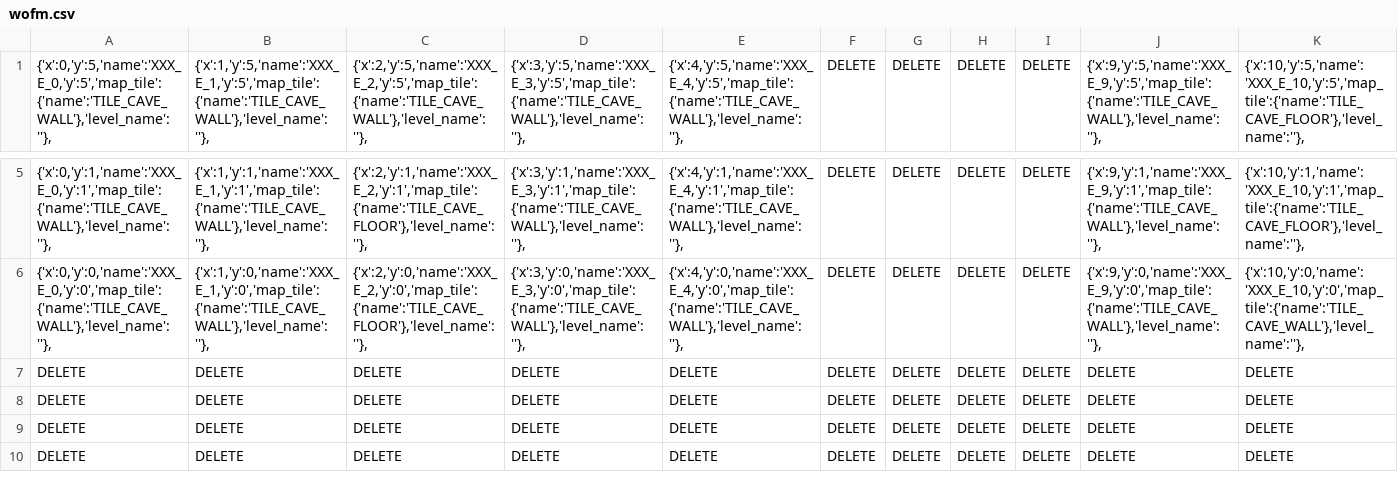
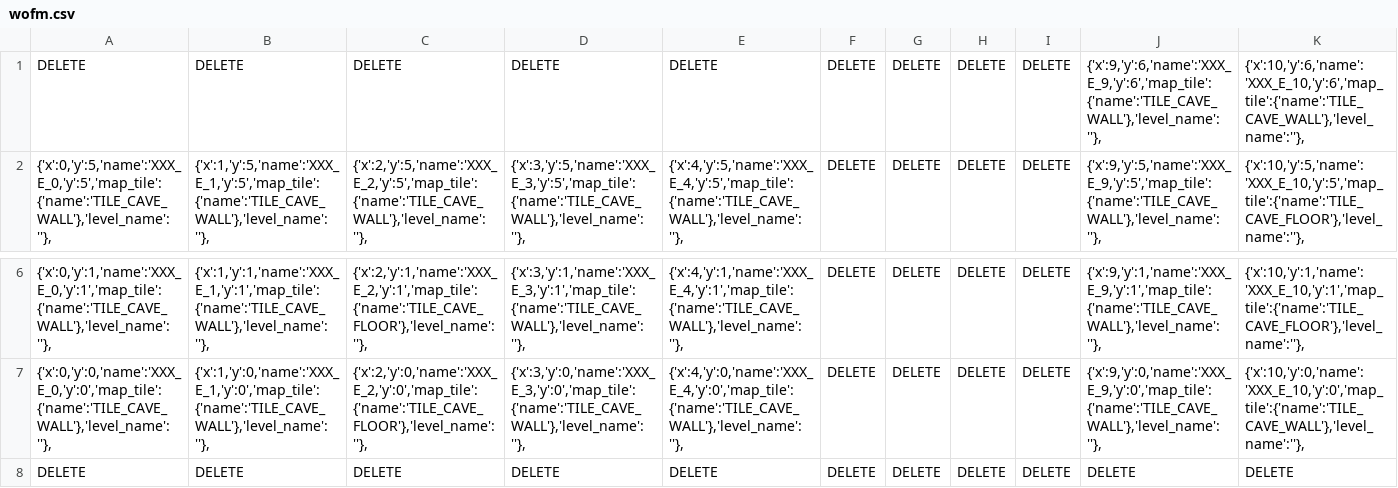
Before and after one commit to daLoneDrau/FF-No-Ang, a CSV file: scripts/wofm.csv, drawn as a sheet; only a part is shown, gaps mark what is left out; the shorter side is filled out with more unchanged rows; removed rows and columns are numbered as before the commit, all else as after; rows hold the shown columns only; the diff names each change by its address in the sheet, - before the commit and + after, or states it on an @@ line.

```diff
--- a/scripts/wofm.csv
+++ b/scripts/wofm.csv
+row 1: DELETE | DELETE | DELETE | DELETE | DELETE | DELETE | DELETE | DELETE | DELETE | {'x':9,'y':6,'name':'XXX_E_9,'y':6','map_tile':{'name':'TILE_CAVE_WALL'},'level_name':''}, | {'x':10,'y':6,'name':'XXX_E_10,'y':6','map_tile':{'name':'TILE_CAVE_WALL'},'level_name':''},
-row 7: DELETE | DELETE | DELETE | DELETE | DELETE | DELETE | DELETE | DELETE | DELETE | DELETE | DELETE
```
Also changed, not shown: 12 other files.
